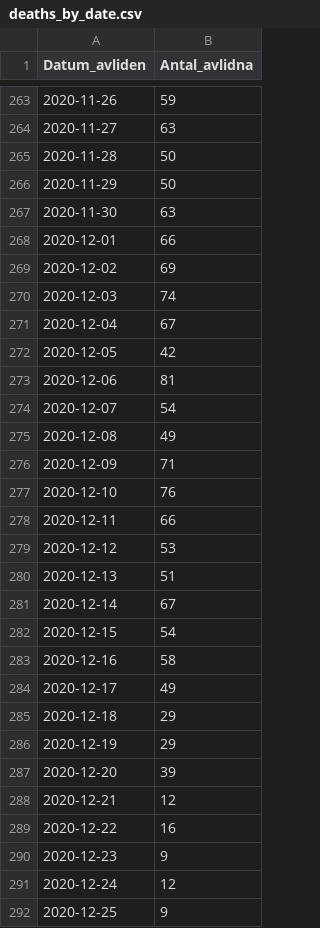
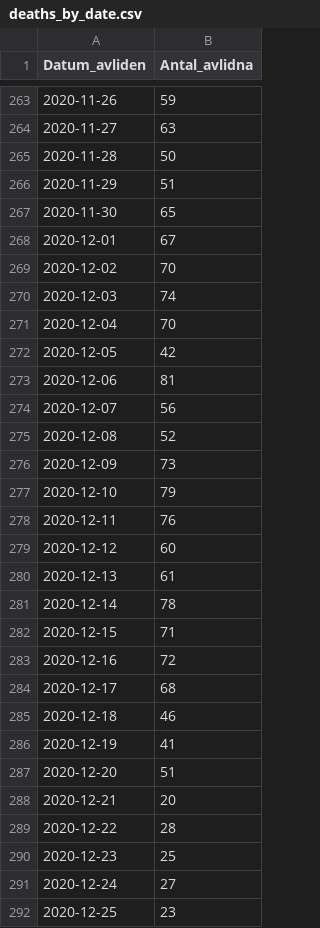
Before and after one commit to shortlisted/covid-19-sweden, a CSV file: deaths_by_date.csv, drawn as a sheet; only a part is shown, gaps mark what is left out; the diff covers the shown part only; the diff names each change by its address in the sheet, - before the commit and + after, or states it on an @@ line.

```diff
--- a/deaths_by_date.csv
+++ b/deaths_by_date.csv
-B266 (Antal_avlidna): 50
+B266 (Antal_avlidna): 51
-B267 (Antal_avlidna): 63
+B267 (Antal_avlidna): 65
-B268 (Antal_avlidna): 66
+B268 (Antal_avlidna): 67
-B269 (Antal_avlidna): 69
+B269 (Antal_avlidna): 70
-B271 (Antal_avlidna): 67
+B271 (Antal_avlidna): 70
-B274 (Antal_avlidna): 54
+B274 (Antal_avlidna): 56
-B275 (Antal_avlidna): 49
+B275 (Antal_avlidna): 52
-B276 (Antal_avlidna): 71
+B276 (Antal_avlidna): 73
-B277 (Antal_avlidna): 76
+B277 (Antal_avlidna): 79
-B278 (Antal_avlidna): 66
+B278 (Antal_avlidna): 76
-B279 (Antal_avlidna): 53
+B279 (Antal_avlidna): 60
-B280 (Antal_avlidna): 51
+B280 (Antal_avlidna): 61
-B281 (Antal_avlidna): 67
+B281 (Antal_avlidna): 78
-B282 (Antal_avlidna): 54
+B282 (Antal_avlidna): 71
-B283 (Antal_avlidna): 58
+B283 (Antal_avlidna): 72
-B284 (Antal_avlidna): 49
+B284 (Antal_avlidna): 68
-B285 (Antal_avlidna): 29
+B285 (Antal_avlidna): 46
-B286 (Antal_avlidna): 29
+B286 (Antal_avlidna): 41
-B287 (Antal_avlidna): 39
+B287 (Antal_avlidna): 51
-B288 (Antal_avlidna): 12
+B288 (Antal_avlidna): 20
-B289 (Antal_avlidna): 16
+B289 (Antal_avlidna): 28
-B290 (Antal_avlidna): 9
+B290 (Antal_avlidna): 25
-B291 (Antal_avlidna): 12
+B291 (Antal_avlidna): 27
-B292 (Antal_avlidna): 9
+B292 (Antal_avlidna): 23
```
Also changed, not shown: 1 added row and 5 edited cells elsewhere in this file, ICU_by_date.csv, cases_by_date_and_region.csv, 3 other files.
